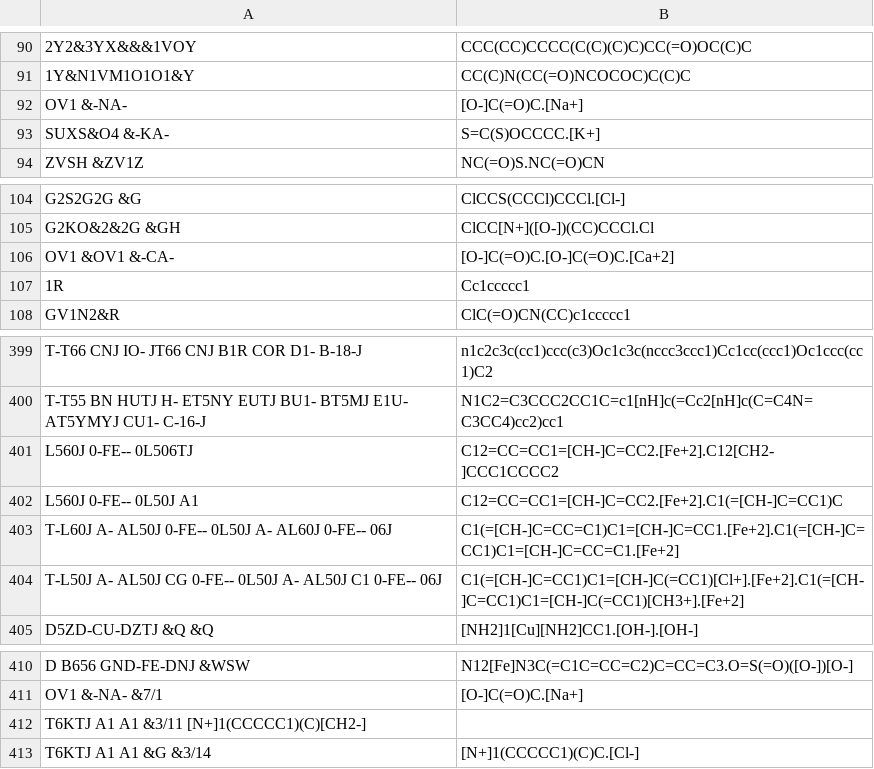
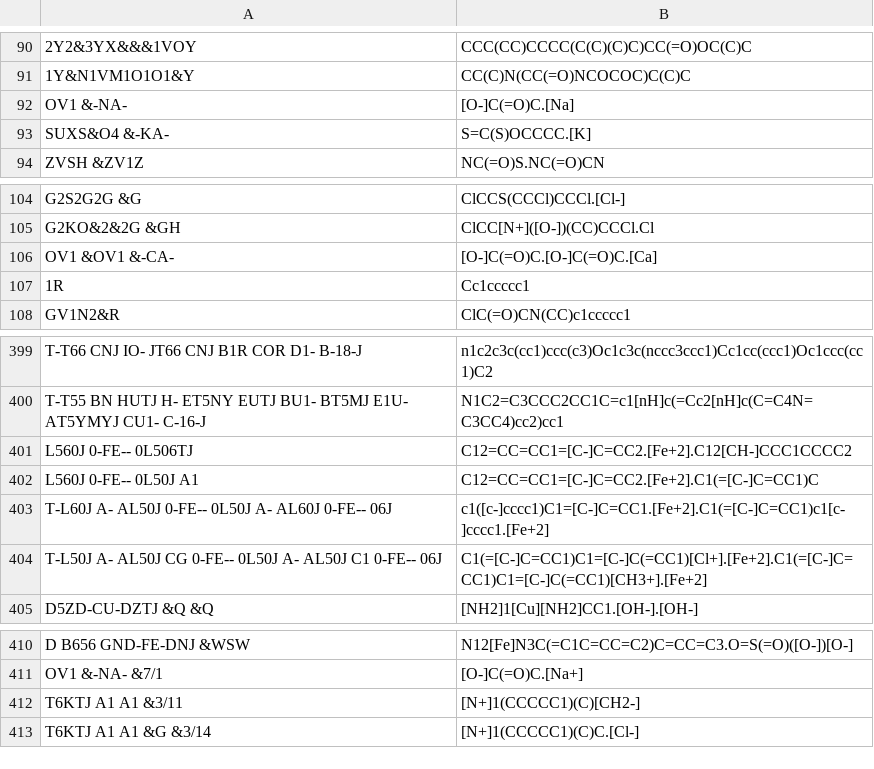
Before and after one commit to Mblakey/wiswesser, a TSV file: data/smith.tsv, drawn as a sheet; only a part is shown, gaps mark what is left out; removed rows and columns are numbered as before the commit, all else as after; the diff names each change by its address in the sheet, - before the commit and + after, or states it on an @@ line.

Commit message:
updated pi smiles for stricter implicit hydrogens

```diff
--- a/data/smith.tsv
+++ b/data/smith.tsv
-B92: [O-]C(=O)C.[Na+]
+B92: [O-]C(=O)C.[Na]
-B93: S=C(S)OCCCC.[K+]
+B93: S=C(S)OCCCC.[K]
-B106: [O-]C(=O)C.[O-]C(=O)C.[Ca+2]
+B106: [O-]C(=O)C.[O-]C(=O)C.[Ca]
-B401: C12=CC=CC1=[CH-]C=CC2.[Fe+2].C12[CH2-]CCC1CCCC2
+B401: C12=CC=CC1=[C-]C=CC2.[Fe+2].C12[CH-]CCC1CCCC2
-B402: C12=CC=CC1=[CH-]C=CC2.[Fe+2].C1(=[CH-]C=CC1)C
+B402: C12=CC=CC1=[C-]C=CC2.[Fe+2].C1(=[C-]C=CC1)C
-B403: C1(=[CH-]C=CC=C1)C1=[CH-]C=CC1.[Fe+2].C1(=[CH-]C=CC1)C1=[CH-]C=CC=C1.[Fe+2]
+B403: c1([c-]cccc1)C1=[C-]C=CC1.[Fe+2].C1(=[C-]C=CC1)c1[c-]cccc1.[Fe+2]
-B404: C1(=[CH-]C=CC1)C1=[CH-]C(=CC1)[Cl+].[Fe+2].C1(=[CH-]C=CC1)C1=[CH-]C(=CC1)[CH3+].[Fe+2]
+B404: C1(=[C-]C=CC1)C1=[C-]C(=CC1)[Cl+].[Fe+2].C1(=[C-]C=CC1)C1=[C-]C(=CC1)[CH3+].[Fe+2]
-row 412: T6KTJ A1 A1 &3/11 [N+]1(CCCCC1)(C)[CH2-]
+row 412: T6KTJ A1 A1 &3/11 | [N+]1(CCCCC1)(C)[CH2-]
```
